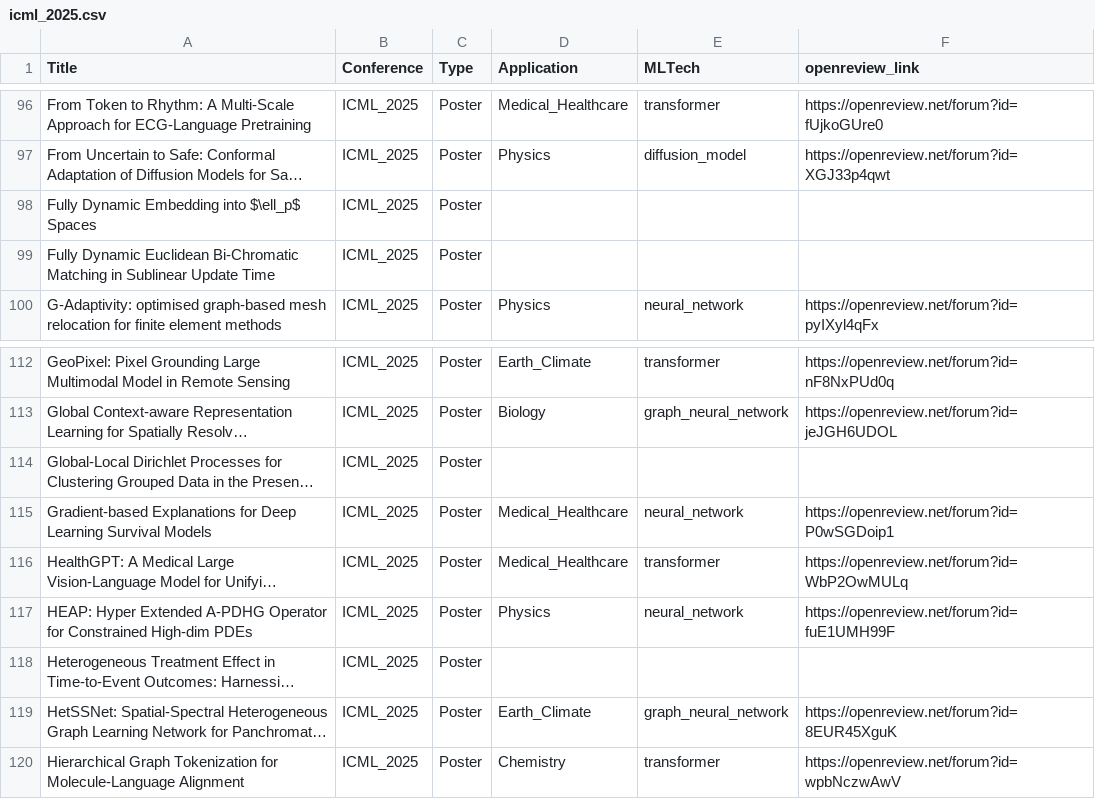
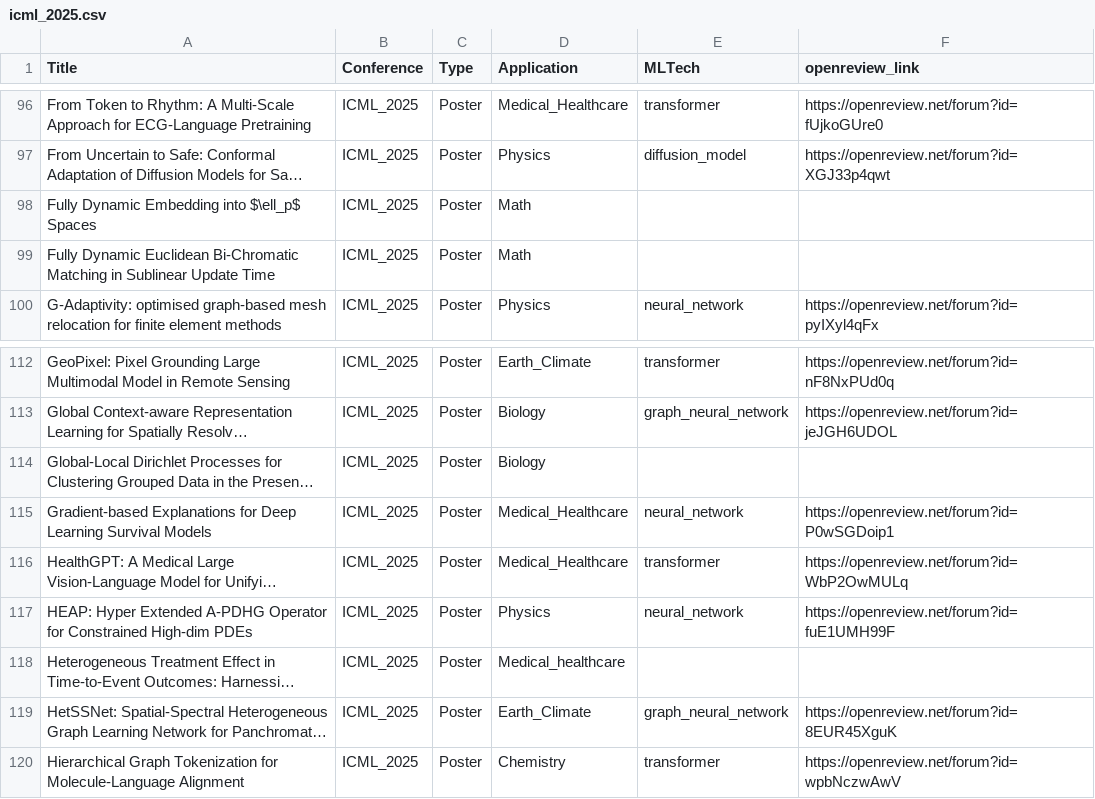
Before and after one commit to AI4QC/AI_for_Science_paper_collection, a CSV file: icml/icml_2025.csv, drawn as a sheet; only a part is shown, gaps mark what is left out; long unchanged cells end in …; the diff names each change by its address in the sheet, - before the commit and + after, or states it on an @@ line.

```diff
--- a/icml/icml_2025.csv
+++ b/icml/icml_2025.csv
-D98:D99 (Application): (empty)
+D98:D99 (Application): Math
-D114 (Application): (empty)
+D114 (Application): Biology
-D118 (Application): (empty)
+D118 (Application): Medical_healthcare
```
Also changed, not shown: 4 other files.
